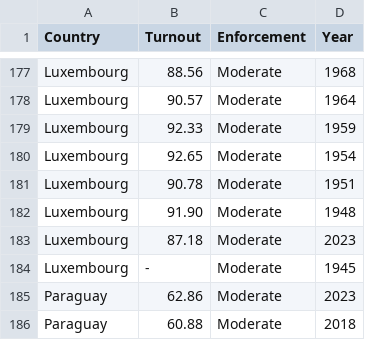
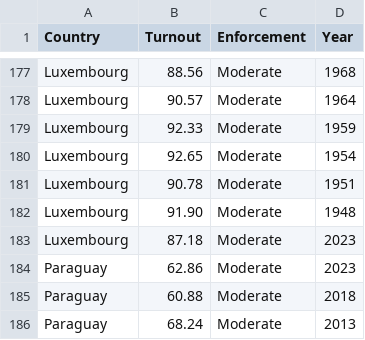
Before and after one commit to hcantekin/hcantekin.github.io, a CSV file: compulsory_comp2.csv, drawn as a sheet; only a part is shown, gaps mark what is left out; the shorter side is filled out with more unchanged rows.

Commit message:
Add files via upload

```diff
--- a/compulsory_comp2.csv
+++ b/compulsory_comp2.csv
@@ -183,3 +183,2 @@ Luxembourg,91.90,Moderate,1948
 Luxembourg,87.18,Moderate,2023
-Luxembourg,-,Moderate,1945
 Paraguay,62.86,Moderate,2023
```
